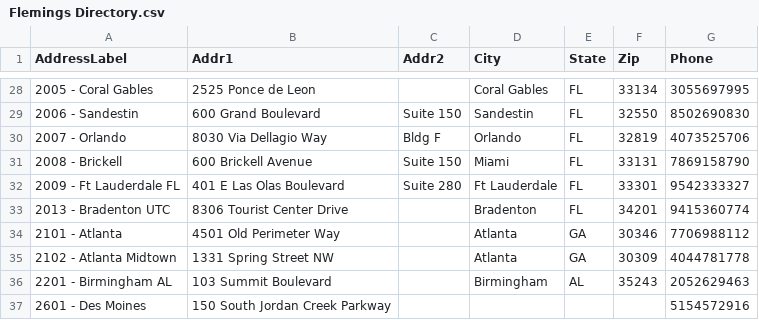
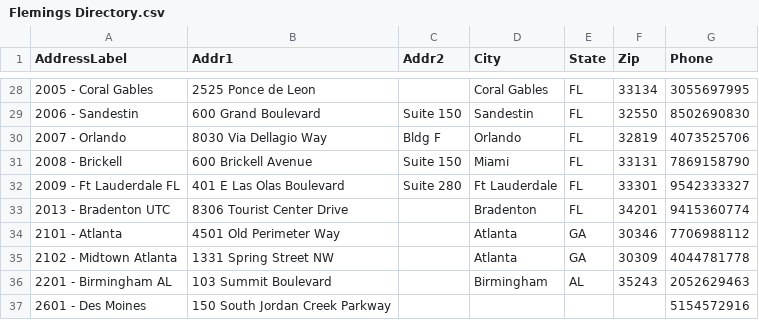
Before and after one commit to TemplateSourceData/Flemings, a CSV file: Flemings Directory.csv, drawn as a sheet; only a part is shown, gaps mark what is left out; the diff names each change by its address in the sheet, - before the commit and + after, or states it on an @@ line.

Commit message:
Update Flemings Directory.csv

```diff
--- a/Flemings Directory.csv
+++ b/Flemings Directory.csv
-A35 (AddressLabel): 2102 - Atlanta Midtown
+A35 (AddressLabel): 2102 - Midtown Atlanta
```
